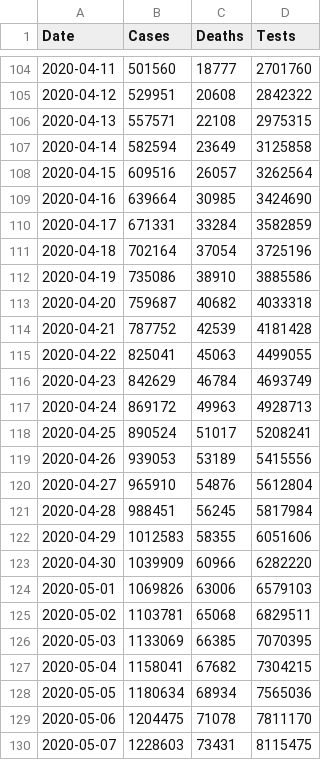
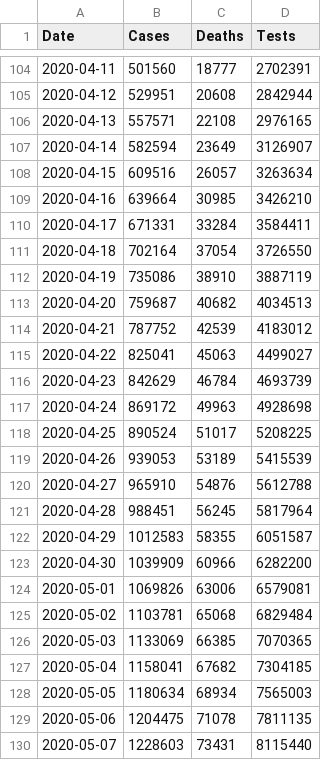
Before and after one commit to krmnino/COVID19_DataTool, a CSV file: usa_data.csv, drawn as a sheet; only a part is shown, gaps mark what is left out; the diff covers the shown part only.

```diff
--- a/usa_data.csv
+++ b/usa_data.csv
@@ -104,27 +104,27 @@ Date,Cases,Deaths,Tests
-2020-04-11,501560,18777,2701760
-2020-04-12,529951,20608,2842322
-2020-04-13,557571,22108,2975315
-2020-04-14,582594,23649,3125858
-2020-04-15,609516,26057,3262564
-2020-04-16,639664,30985,3424690
-2020-04-17,671331,33284,3582859
-2020-04-18,702164,37054,3725196
-2020-04-19,735086,38910,3885586
-2020-04-20,759687,40682,4033318
-2020-04-21,787752,42539,4181428
-2020-04-22,825041,45063,4499055
-2020-04-23,842629,46784,4693749
-2020-04-24,869172,49963,4928713
-2020-04-25,890524,51017,5208241
-2020-04-26,939053,53189,5415556
-2020-04-27,965910,54876,5612804
-2020-04-28,988451,56245,5817984
-2020-04-29,1012583,58355,6051606
-2020-04-30,1039909,60966,6282220
-2020-05-01,1069826,63006,6579103
-2020-05-02,1103781,65068,6829511
-2020-05-03,1133069,66385,7070395
-2020-05-04,1158041,67682,7304215
-2020-05-05,1180634,68934,7565036
-2020-05-06,1204475,71078,7811170
-2020-05-07,1228603,73431,8115475
+2020-04-11,501560,18777,2702391
+2020-04-12,529951,20608,2842944
+2020-04-13,557571,22108,2976165
+2020-04-14,582594,23649,3126907
+2020-04-15,609516,26057,3263634
+2020-04-16,639664,30985,3426210
+2020-04-17,671331,33284,3584411
+2020-04-18,702164,37054,3726550
+2020-04-19,735086,38910,3887119
+2020-04-20,759687,40682,4034513
+2020-04-21,787752,42539,4183012
+2020-04-22,825041,45063,4499027
+2020-04-23,842629,46784,4693739
+2020-04-24,869172,49963,4928698
+2020-04-25,890524,51017,5208225
+2020-04-26,939053,53189,5415539
+2020-04-27,965910,54876,5612788
+2020-04-28,988451,56245,5817964
+2020-04-29,1012583,58355,6051587
+2020-04-30,1039909,60966,6282200
+2020-05-01,1069826,63006,6579081
+2020-05-02,1103781,65068,6829484
+2020-05-03,1133069,66385,7070365
+2020-05-04,1158041,67682,7304185
+2020-05-05,1180634,68934,7565003
+2020-05-06,1204475,71078,7811135
+2020-05-07,1228603,73431,8115440
```
Also changed, not shown: 39 edited cells elsewhere in this file.
